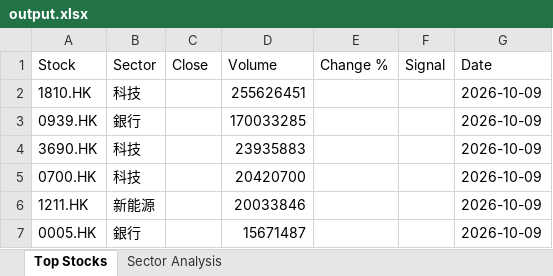
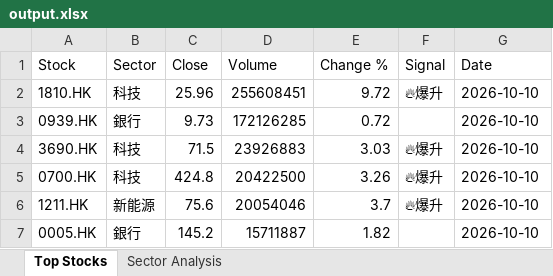
Before and after one commit to chriskkf-ai/hk_stock_analysis, an Excel workbook: data/output.xlsx, sheet Top Stocks, drawn as a sheet; values as stored, in another font and other column widths than the file's, no borders; the diff names each change by its address in the sheet, - before the commit and + after, or states it on an @@ line.

```diff
--- a/data/output.xlsx (sheet Top Stocks)
+++ b/data/output.xlsx (sheet Top Stocks)
-C2 (Close): (empty)
+C2 (Close): 25.96
-D2 (Volume): 255626451
+D2 (Volume): 255608451
-E2 (Change %): (empty)
+E2 (Change %): 9.72
-F2 (Signal): (empty)
+F2 (Signal): 🔥爆升
-G2:G7 (Date): 2026-10-09
+G2:G7 (Date): 2026-10-10
-C3 (Close): (empty)
+C3 (Close): 9.73
-D3 (Volume): 170033285
+D3 (Volume): 172126285
-E3 (Change %): (empty)
+E3 (Change %): 0.72
-C4 (Close): (empty)
+C4 (Close): 71.5
-D4 (Volume): 23935883
+D4 (Volume): 23926883
-E4 (Change %): (empty)
+E4 (Change %): 3.03
-F4:F6 (Signal): (empty)
+F4:F6 (Signal): 🔥爆升
-C5 (Close): (empty)
+C5 (Close): 424.8
-D5 (Volume): 20420700
+D5 (Volume): 20422500
-E5 (Change %): (empty)
+E5 (Change %): 3.26
-C6 (Close): (empty)
+C6 (Close): 75.6
-D6 (Volume): 20033846
+D6 (Volume): 20054046
-E6 (Change %): (empty)
+E6 (Change %): 3.7
-C7 (Close): (empty)
+C7 (Close): 145.2
-D7 (Volume): 15671487
+D7 (Volume): 15711887
-E7 (Change %): (empty)
+E7 (Change %): 1.82
```
Also changed, not shown: data/history.xlsx.
